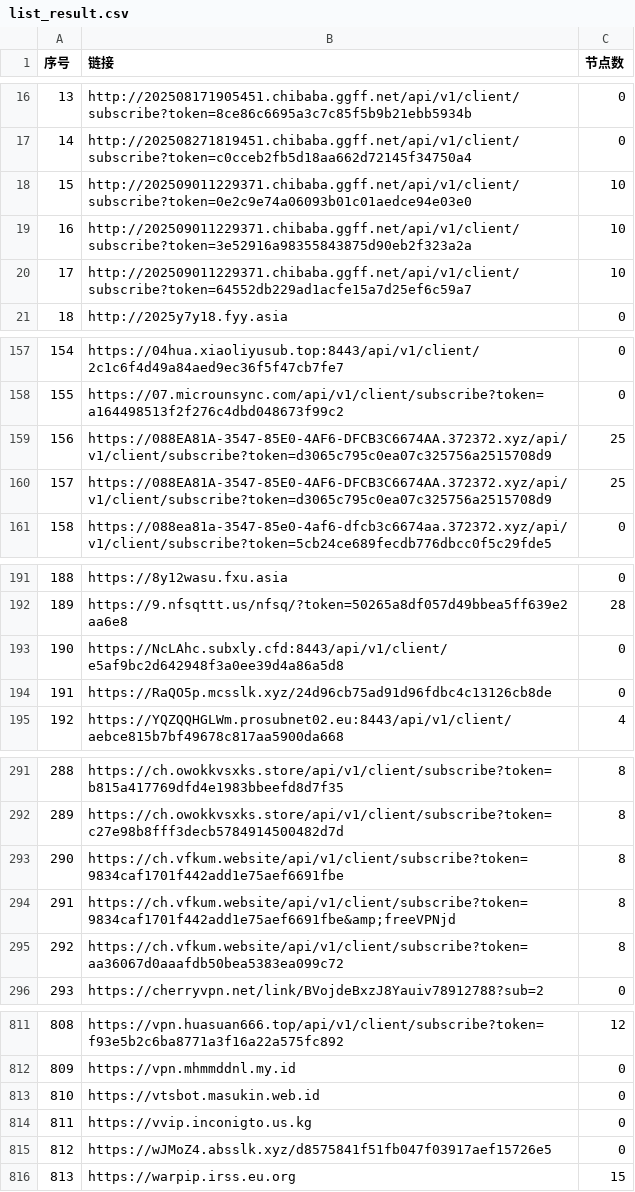
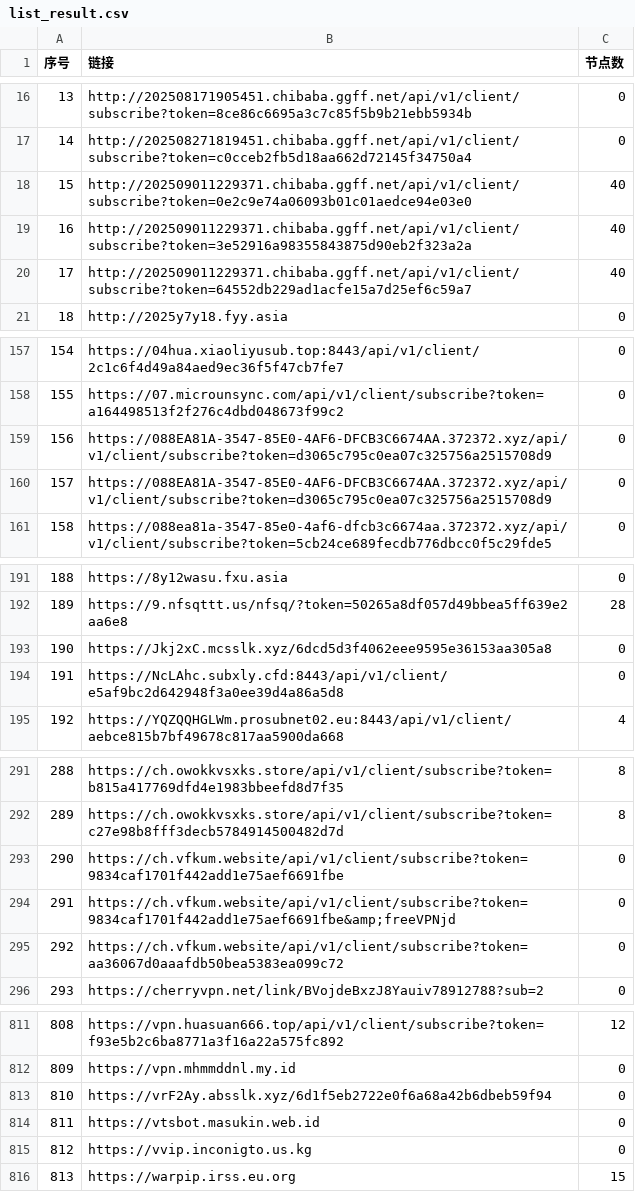
Before and after one commit to 3878590578/NoMoreWalls, a CSV file: list_result.csv, drawn as a sheet; only a part is shown, gaps mark what is left out; the diff covers the shown part only.

```diff
--- a/list_result.csv
+++ b/list_result.csv
@@ -17,5 +17,5 @@
 14,http://202508271819451.chibaba.ggff.net/api/v1/client/subscribe?token=c0cceb2fb5d18aa662d72145f34750a4,0
-15,http://202509011229371.chibaba.ggff.net/api/v1/client/subscribe?token=0e2c9e74a06093b01c01aedce94e03e0,10
-16,http://202509011229371.chibaba.ggff.net/api/v1/client/subscribe?token=3e52916a98355843875d90eb2f323a2a,10
-17,http://202509011229371.chibaba.ggff.net/api/v1/client/subscribe?token=64552db229ad1acfe15a7d25ef6c59a7,10
+15,http://202509011229371.chibaba.ggff.net/api/v1/client/subscribe?token=0e2c9e74a06093b01c01aedce94e03e0,40
+16,http://202509011229371.chibaba.ggff.net/api/v1/client/subscribe?token=3e52916a98355843875d90eb2f323a2a,40
+17,http://202509011229371.chibaba.ggff.net/api/v1/client/subscribe?token=64552db229ad1acfe15a7d25ef6c59a7,40
 18,http://2025y7y18.fyy.asia,0
@@ -158,4 +158,4 @@
 155,https://07.microunsync.com/api/v1/client/subscribe?token=a164498513f2f276c4dbd048673f99c2,0
-156,https://088EA81A-3547-85E0-4AF6-DFCB3C6674AA.372372.xyz/api/v1/client/subscribe?token=d3065c795c0ea07c325756a2515708d9,25
-157,https://088EA81A-3547-85E0-4AF6-DFCB3C6674AA.372372.xyz/api/v1/client/subscribe?token=d3065c795c0ea07c325756a2515708d9,25
+156,https://088EA81A-3547-85E0-4AF6-DFCB3C6674AA.372372.xyz/api/v1/client/subscribe?token=d3065c795c0ea07c325756a2515708d9,0
+157,https://088EA81A-3547-85E0-4AF6-DFCB3C6674AA.372372.xyz/api/v1/client/subscribe?token=d3065c795c0ea07c325756a2515708d9,0
 158,https://088ea81a-3547-85e0-4af6-dfcb3c6674aa.372372.xyz/api/v1/client/subscribe?token=5cb24ce689fecdb776dbcc0f5c29fde5,0
@@ -192,4 +192,4 @@
 189,https://9.nfsqttt.us/nfsq/?token=50265a8df057d49bbea5ff639e2aa6e8,28
-190,https://NcLAhc.subxly.cfd:8443/api/v1/client/e5af9bc2d642948f3a0ee39d4a86a5d8,0
-191,https://RaQO5p.mcsslk.xyz/24d96cb75ad91d96fdbc4c13126cb8de,0
+190,https://Jkj2xC.mcsslk.xyz/6dcd5d3f4062eee9595e36153aa305a8,0
+191,https://NcLAhc.subxly.cfd:8443/api/v1/client/e5af9bc2d642948f3a0ee39d4a86a5d8,0
 192,https://YQZQQHGLWm.prosubnet02.eu:8443/api/v1/client/aebce815b7bf49678c817aa5900da668,4
@@ -292,5 +292,5 @@
 289,https://ch.owokkvsxks.store/api/v1/client/subscribe?token=c27e98b8fff3decb5784914500482d7d,8
-290,https://ch.vfkum.website/api/v1/client/subscribe?token=9834caf1701f442add1e75aef6691fbe,8
-291,https://ch.vfkum.website/api/v1/client/subscribe?token=9834caf1701f442add1e75aef6691fbe&amp;freeVPNjd,8
-292,https://ch.vfkum.website/api/v1/client/subscribe?token=aa36067d0aaafdb50bea5383ea099c72,8
+290,https://ch.vfkum.website/api/v1/client/subscribe?token=9834caf1701f442add1e75aef6691fbe,0
+291,https://ch.vfkum.website/api/v1/client/subscribe?token=9834caf1701f442add1e75aef6691fbe&amp;freeVPNjd,0
+292,https://ch.vfkum.website/api/v1/client/subscribe?token=aa36067d0aaafdb50bea5383ea099c72,0
 293,https://cherryvpn.net/link/BVojdeBxzJ8Yauiv78912788?sub=2,0
@@ -812,5 +812,5 @@
 809,https://vpn.mhmmddnl.my.id,0
-810,https://vtsbot.masukin.web.id,0
-811,https://vvip.inconigto.us.kg,0
-812,https://wJMoZ4.absslk.xyz/d8575841f51fb047f03917aef15726e5,0
+810,https://vrF2Ay.absslk.xyz/6d1f5eb2722e0f6a68a42b6dbeb59f94,0
+811,https://vtsbot.masukin.web.id,0
+812,https://vvip.inconigto.us.kg,0
 813,https://warpip.irss.eu.org,15
```
Also changed, not shown: 12 edited cells elsewhere in this file, 47 other files.
